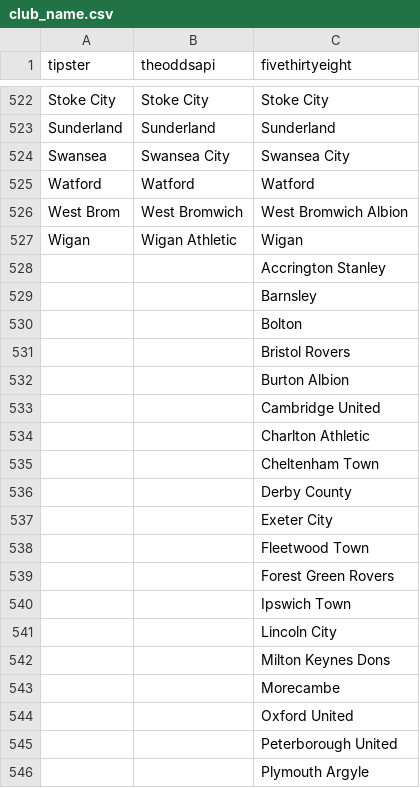
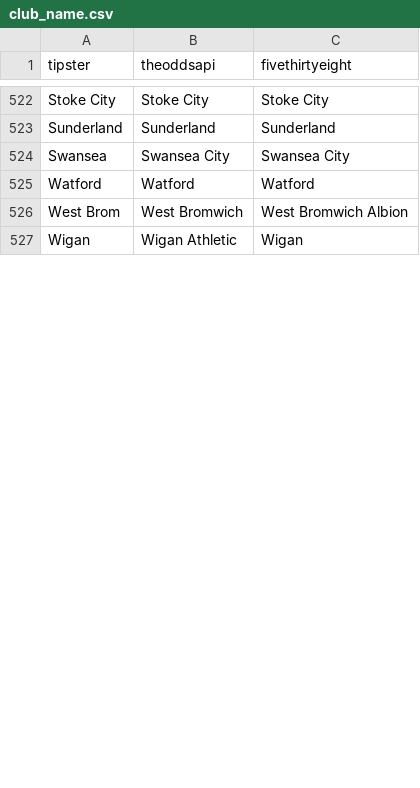
Before and after one commit to matheusccouto/tipster, a CSV file: dbt/seeds/club_name.csv, drawn as a sheet; only a part is shown, gaps mark what is left out; the diff covers the shown part only.

Commit message:
add englan

```diff
--- a/dbt/seeds/club_name.csv
+++ b/dbt/seeds/club_name.csv
@@ -527,20 +527 @@ West Brom,West Bromwich,West Bromwich Albion
 Wigan,Wigan Athletic,Wigan
-,,Accrington Stanley
-,,Barnsley
-,,Bolton
-,,Bristol Rovers
-,,Burton Albion
-,,Cambridge United
-,,Charlton Athletic
-,,Cheltenham Town
-,,Derby County
-,,Exeter City
-,,Fleetwood Town
-,,Forest Green Rovers
-,,Ipswich Town
-,,Lincoln City
-,,Milton Keynes Dons
-,,Morecambe
-,,Oxford United
-,,Peterborough United
-,,Plymouth Argyle
```
Also changed, not shown: 48 added rows and 29 removed rows elsewhere in this file.
